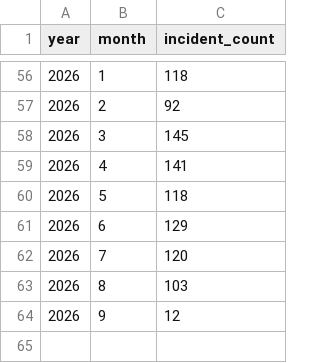
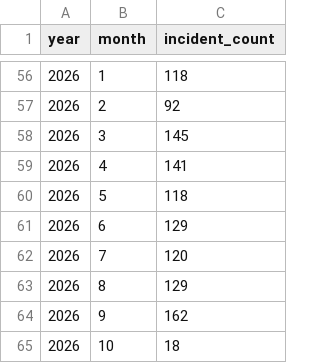
Before and after one commit to av-observatory/av-observatory-web, a CSV file: public/data/sgo_crashes_monthly_monthly_national_total.csv, drawn as a sheet; only a part is shown, gaps mark what is left out.

```diff
--- a/public/data/sgo_crashes_monthly_monthly_national_total.csv
+++ b/public/data/sgo_crashes_monthly_monthly_national_total.csv
@@ -62,3 +62,4 @@ year,month,incident_count
 2026,7,120
-2026,8,103
-2026,9,12
+2026,8,129
+2026,9,162
+2026,10,18
```
Also changed, not shown: public/data/sgo_crashes_monthly_monthly_by_vehicle_class.csv, 7 other files.
